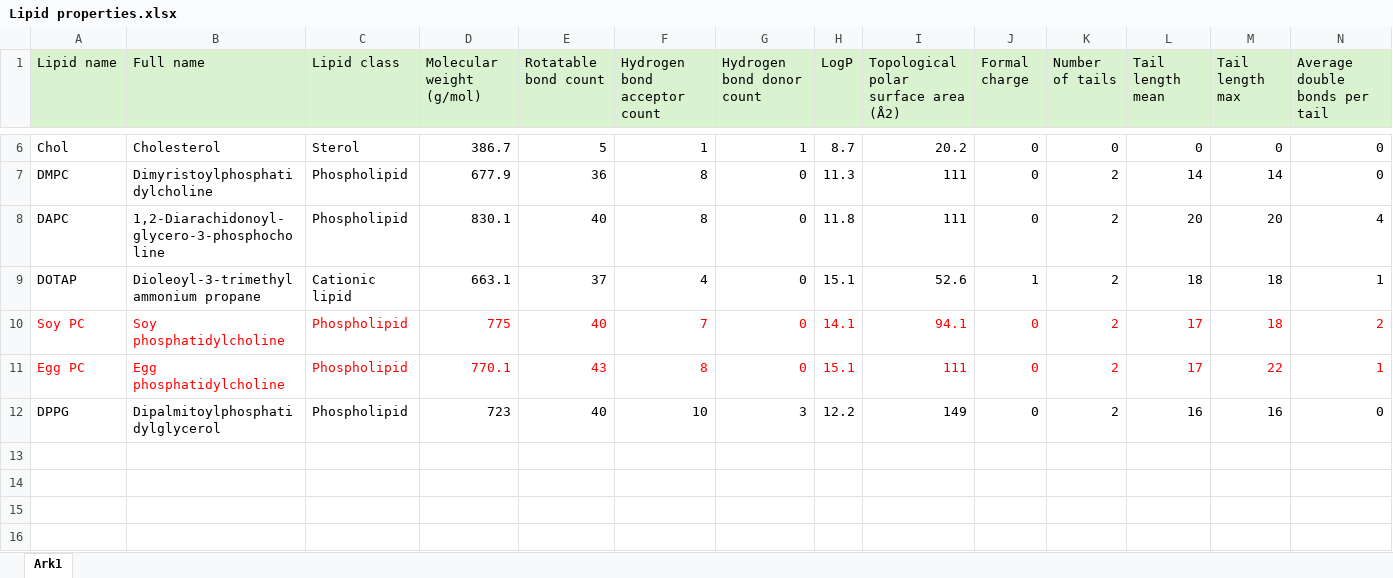
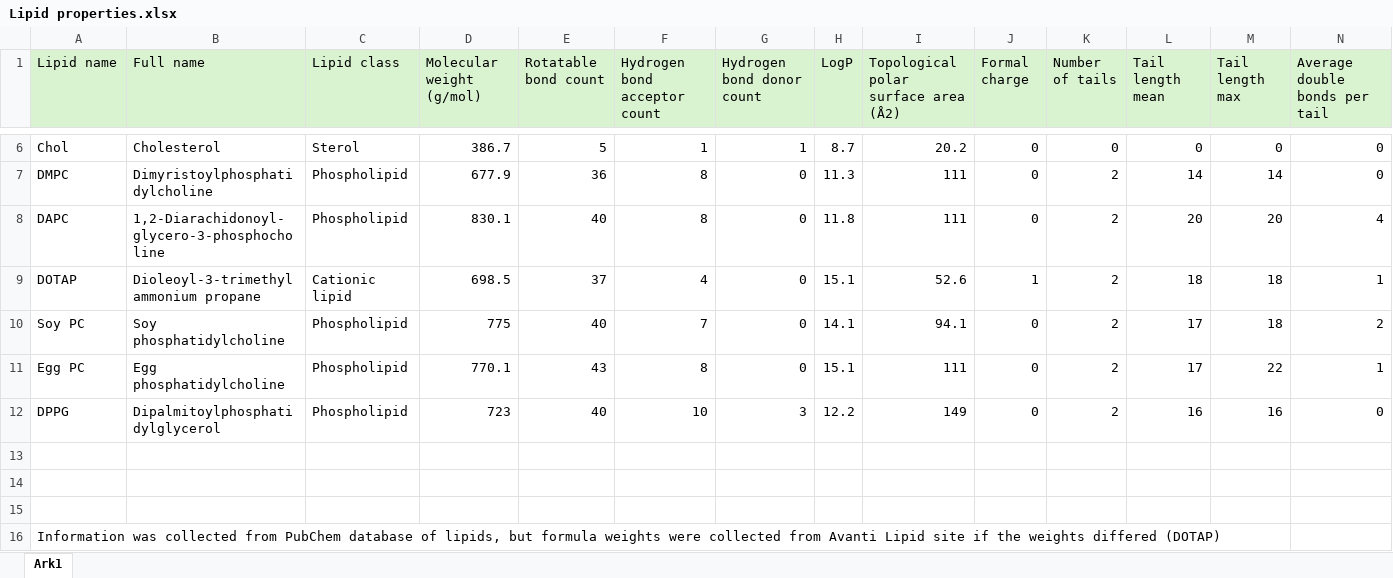
Before and after one commit to marikkes/Liposome-XGBoost-model, an Excel workbook: data/excel/Lipid properties.xlsx, sheet Ark1, drawn as a sheet; only a part is shown, gaps mark what is left out; values as stored, in another font and other column widths than the file's, no borders; rows hold the shown columns only; the diff covers the shown part only; the diff names each change by its address in the sheet, - before the commit and + after, or states it on an @@ line.

Commit message:
Exclude unavailable lipids and clean up formulation code repetition

```diff
--- a/data/excel/Lipid properties.xlsx (sheet Ark1)
+++ b/data/excel/Lipid properties.xlsx (sheet Ark1)
-D9 (Molecular weight (g/mol)): 663.1
+D9 (Molecular weight (g/mol)): 698.5
-A10:N11 text colour: #FF0000
+A10:N11 text colour: black
+row 13: (empty)
+row 14: (empty)
+row 15: (empty)
+row 16: Information was collected from PubChem database of lipids, but formula weights were collected from Avanti Lipid site if the weights differed (DOTAP)
```
Also changed, not shown: cell formats elsewhere in this sheet, 5 other files.
